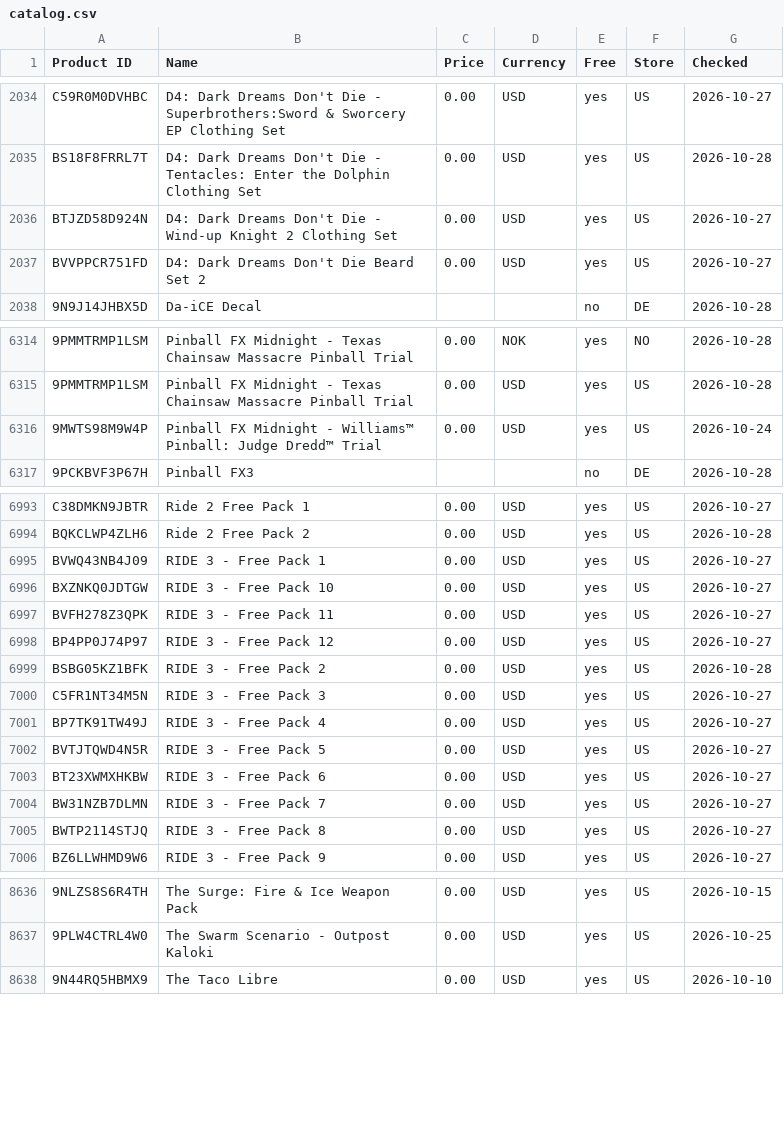
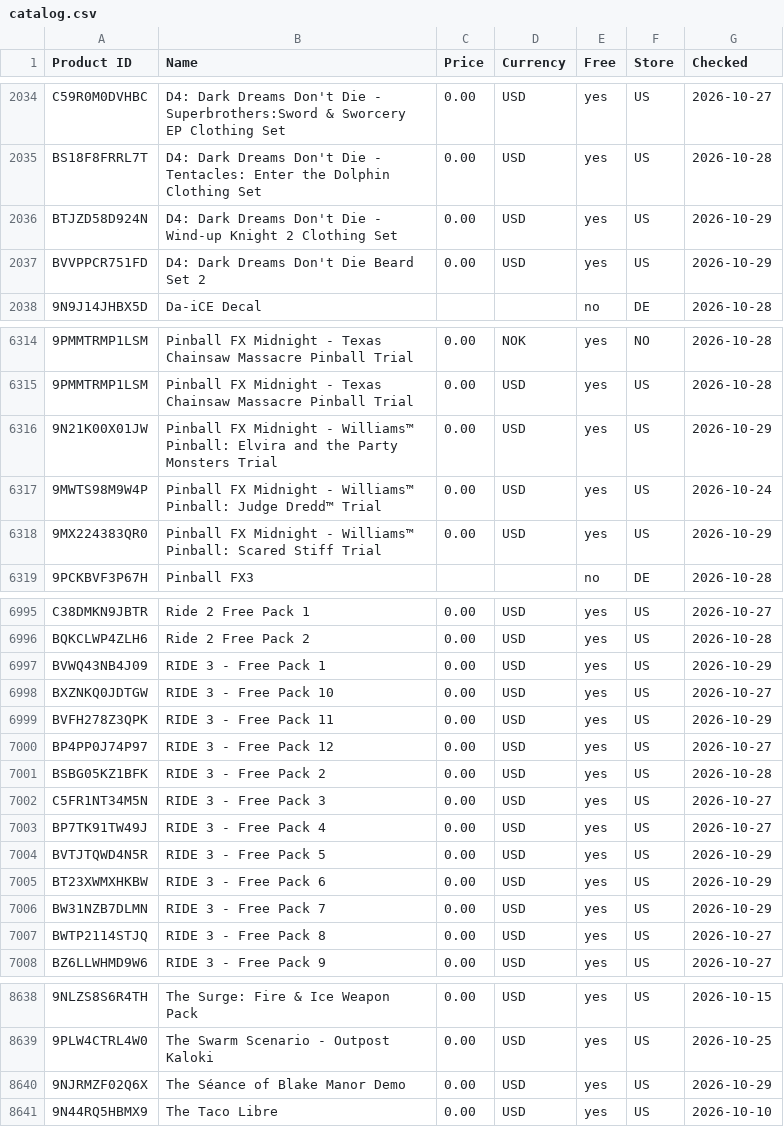
Before and after one commit to Carmine134/xbox-freebies-links, a CSV file: catalog.csv, drawn as a sheet; only a part is shown, gaps mark what is left out; addresses are those after the commit; the diff covers the shown part only; the diff names each change by its address in the sheet, - before the commit and + after, or states it on an @@ line.

```diff
--- a/catalog.csv
+++ b/catalog.csv
-G2036:G2037 (Checked): 2026-10-27
+G2036:G2037 (Checked): 2026-10-29
+row 6316: 9N21K00X01JW | Pinball FX Midnight - Williams™ Pinball: Elvira and the Party Monsters Trial | 0.00 | USD | yes | US | 2026-10-29
+row 6318: 9MX224383QR0 | Pinball FX Midnight - Williams™ Pinball: Scared Stiff Trial | 0.00 | USD | yes | US | 2026-10-29
-G6997 (Checked): 2026-10-27
+G6997 (Checked): 2026-10-29
-G6999 (Checked): 2026-10-27
+G6999 (Checked): 2026-10-29
-G7004:G7006 (Checked): 2026-10-27
+G7004:G7006 (Checked): 2026-10-29
+row 8640: 9NJRMZF02Q6X | The Séance of Blake Manor Demo | 0.00 | USD | yes | US | 2026-10-29
```
Also changed, not shown: 38 edited cells elsewhere in this file.
